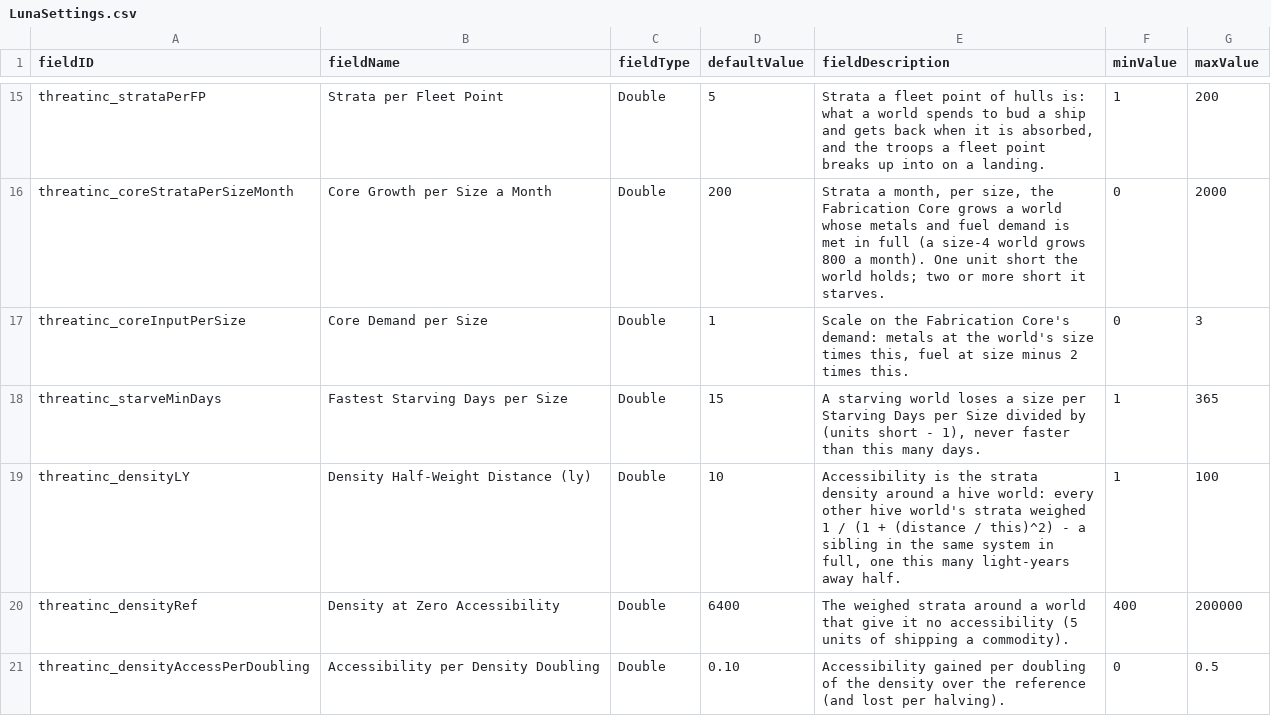
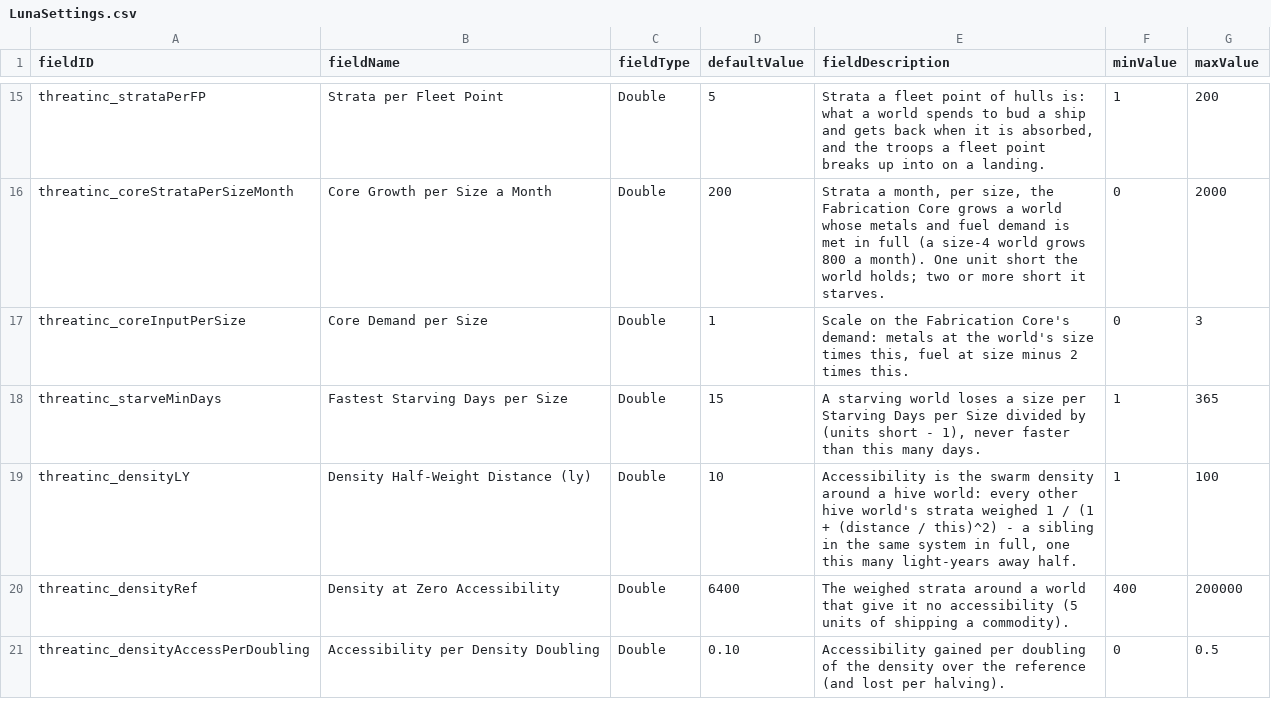
Before and after one commit to pogoman/ThreatIncursion, a CSV file: data/config/LunaSettings.csv, drawn as a sheet; only a part is shown, gaps mark what is left out.

```diff
--- a/data/config/LunaSettings.csv
+++ b/data/config/LunaSettings.csv
@@ -18,3 +18,3 @@ threatinc_coreInputPerSize,Core Demand per Size,Double,1,"Scale on the Fabricati
 threatinc_starveMinDays,Fastest Starving Days per Size,Double,15,"A starving world loses a size per Starving Days per Size divided by (units short - 1), never faster than this many days.",1,365
-threatinc_densityLY,Density Half-Weight Distance (ly),Double,10,"Accessibility is the strata density around a hive world: every other hive world's strata weighed 1 / (1 + (distance / this)^2) - a sibling in the same system in full, one this many light-years away half.",1,100
+threatinc_densityLY,Density Half-Weight Distance (ly),Double,10,"Accessibility is the swarm density around a hive world: every other hive world's strata weighed 1 / (1 + (distance / this)^2) - a sibling in the same system in full, one this many light-years away half.",1,100
 threatinc_densityRef,Density at Zero Accessibility,Double,6400,"The weighed strata around a world that give it no accessibility (5 units of shipping a commodity).",400,200000
```
Also changed, not shown: 13 other files.
